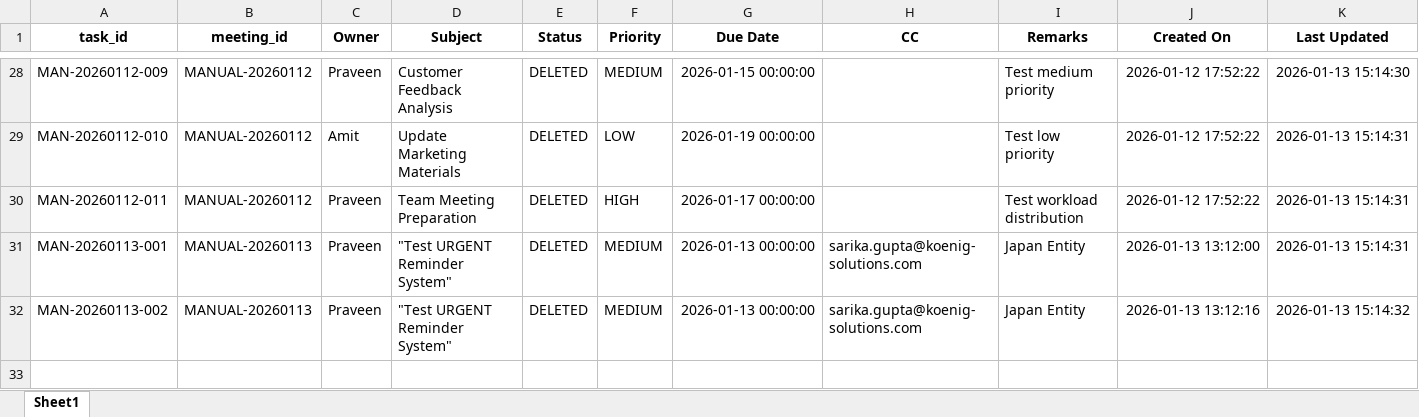
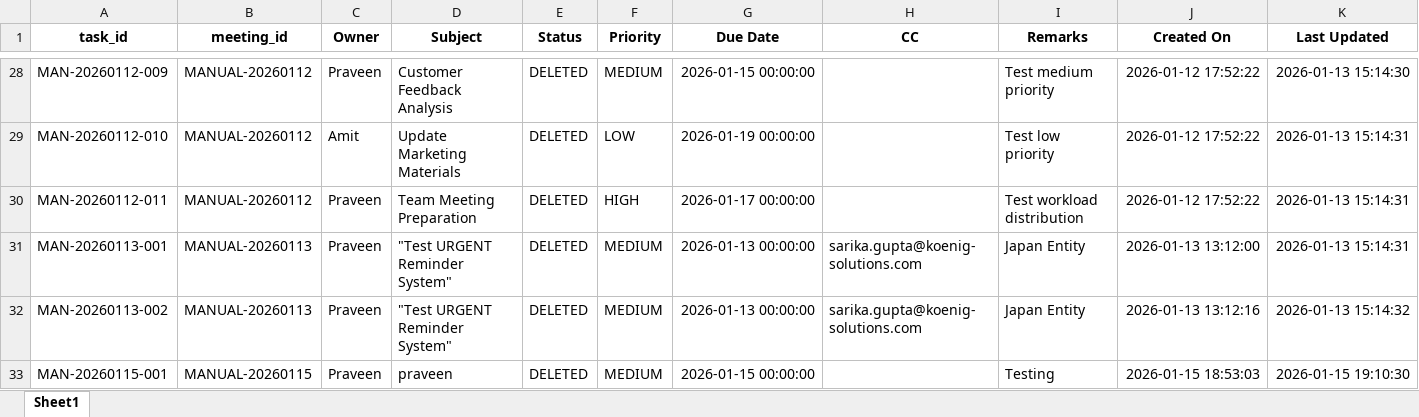
Before and after one commit to KoenigSalary/followup-reminder-agent, an Excel workbook: data/tasks_registry.xlsx, sheet Sheet1, drawn as a sheet; only a part is shown, gaps mark what is left out; values as stored, in another font and other column widths than the file's, no borders; rows hold the shown columns only; the diff names each change by its address in the sheet, - before the commit and + after, or states it on an @@ line.

```diff
--- a/data/tasks_registry.xlsx (sheet Sheet1)
+++ b/data/tasks_registry.xlsx (sheet Sheet1)
+row 33: MAN-20260115-001 | MANUAL-20260115 | Praveen | praveen | DELETED | MEDIUM | 2026-01-15 00:00:00 |  | Testing | 2026-01-15 18:53:03 | 2026-01-15 19:10:30
```
Also changed, not shown: 4 other files.
